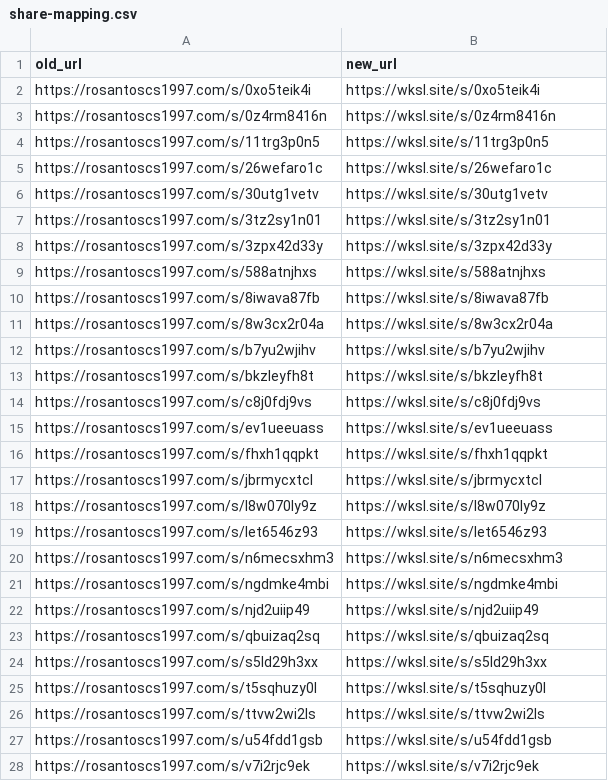
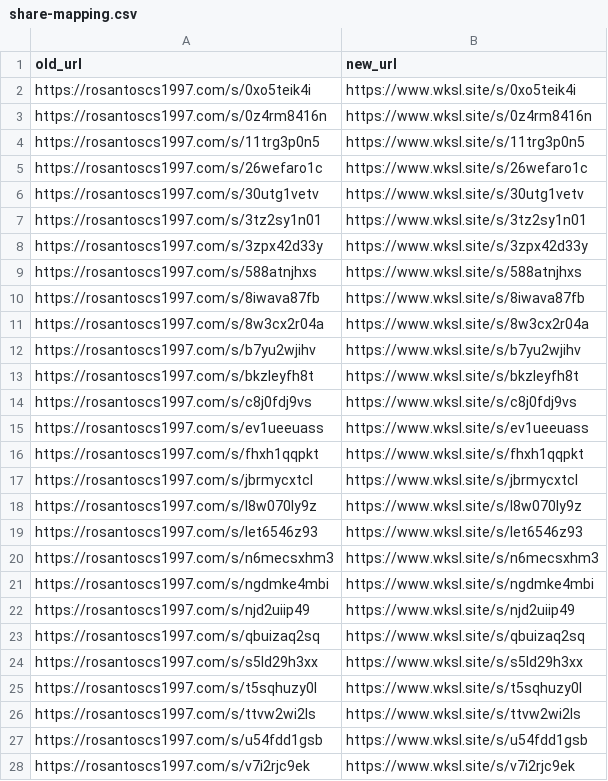
Before and after one commit to cown238-hash/gus-oxo, a CSV file: share-mapping.csv, drawn as a sheet; only a part is shown; the diff covers the shown part only.

Commit message:
Make www.wksl.site the canonical host to break the redirect loop
- SITE_URL, sitemap, robots, and the OG image now use https://www.wksl.site

- next.config redirects the old domains and the bare apex to www (the previous www->apex rule fought Vercel's apex->www redirect and looped)

- Regenerate the share mapping against the www canonical host

```diff
--- a/share-mapping.csv
+++ b/share-mapping.csv
@@ -1,28 +1,28 @@
 old_url,new_url
-https://rosantoscs1997.com/s/0xo5teik4i,https://wksl.site/s/0xo5teik4i
-https://rosantoscs1997.com/s/0z4rm8416n,https://wksl.site/s/0z4rm8416n
-https://rosantoscs1997.com/s/11trg3p0n5,https://wksl.site/s/11trg3p0n5
-https://rosantoscs1997.com/s/26wefaro1c,https://wksl.site/s/26wefaro1c
-https://rosantoscs1997.com/s/30utg1vetv,https://wksl.site/s/30utg1vetv
-https://rosantoscs1997.com/s/3tz2sy1n01,https://wksl.site/s/3tz2sy1n01
-https://rosantoscs1997.com/s/3zpx42d33y,https://wksl.site/s/3zpx42d33y
-https://rosantoscs1997.com/s/588atnjhxs,https://wksl.site/s/588atnjhxs
-https://rosantoscs1997.com/s/8iwava87fb,https://wksl.site/s/8iwava87fb
-https://rosantoscs1997.com/s/8w3cx2r04a,https://wksl.site/s/8w3cx2r04a
-https://rosantoscs1997.com/s/b7yu2wjihv,https://wksl.site/s/b7yu2wjihv
-https://rosantoscs1997.com/s/bkzleyfh8t,https://wksl.site/s/bkzleyfh8t
-https://rosantoscs1997.com/s/c8j0fdj9vs,https://wksl.site/s/c8j0fdj9vs
-https://rosantoscs1997.com/s/ev1ueeuass,https://wksl.site/s/ev1ueeuass
-https://rosantoscs1997.com/s/fhxh1qqpkt,https://wksl.site/s/fhxh1qqpkt
-https://rosantoscs1997.com/s/jbrmycxtcl,https://wksl.site/s/jbrmycxtcl
-https://rosantoscs1997.com/s/l8w070ly9z,https://wksl.site/s/l8w070ly9z
-https://rosantoscs1997.com/s/let6546z93,https://wksl.site/s/let6546z93
-https://rosantoscs1997.com/s/n6mecsxhm3,https://wksl.site/s/n6mecsxhm3
-https://rosantoscs1997.com/s/ngdmke4mbi,https://wksl.site/s/ngdmke4mbi
-https://rosantoscs1997.com/s/njd2uiip49,https://wksl.site/s/njd2uiip49
-https://rosantoscs1997.com/s/qbuizaq2sq,https://wksl.site/s/qbuizaq2sq
-https://rosantoscs1997.com/s/s5ld29h3xx,https://wksl.site/s/s5ld29h3xx
-https://rosantoscs1997.com/s/t5sqhuzy0l,https://wksl.site/s/t5sqhuzy0l
-https://rosantoscs1997.com/s/ttvw2wi2ls,https://wksl.site/s/ttvw2wi2ls
-https://rosantoscs1997.com/s/u54fdd1gsb,https://wksl.site/s/u54fdd1gsb
-https://rosantoscs1997.com/s/v7i2rjc9ek,https://wksl.site/s/v7i2rjc9ek
+https://rosantoscs1997.com/s/0xo5teik4i,https://www.wksl.site/s/0xo5teik4i
+https://rosantoscs1997.com/s/0z4rm8416n,https://www.wksl.site/s/0z4rm8416n
+https://rosantoscs1997.com/s/11trg3p0n5,https://www.wksl.site/s/11trg3p0n5
+https://rosantoscs1997.com/s/26wefaro1c,https://www.wksl.site/s/26wefaro1c
+https://rosantoscs1997.com/s/30utg1vetv,https://www.wksl.site/s/30utg1vetv
+https://rosantoscs1997.com/s/3tz2sy1n01,https://www.wksl.site/s/3tz2sy1n01
+https://rosantoscs1997.com/s/3zpx42d33y,https://www.wksl.site/s/3zpx42d33y
+https://rosantoscs1997.com/s/588atnjhxs,https://www.wksl.site/s/588atnjhxs
+https://rosantoscs1997.com/s/8iwava87fb,https://www.wksl.site/s/8iwava87fb
+https://rosantoscs1997.com/s/8w3cx2r04a,https://www.wksl.site/s/8w3cx2r04a
+https://rosantoscs1997.com/s/b7yu2wjihv,https://www.wksl.site/s/b7yu2wjihv
+https://rosantoscs1997.com/s/bkzleyfh8t,https://www.wksl.site/s/bkzleyfh8t
+https://rosantoscs1997.com/s/c8j0fdj9vs,https://www.wksl.site/s/c8j0fdj9vs
+https://rosantoscs1997.com/s/ev1ueeuass,https://www.wksl.site/s/ev1ueeuass
+https://rosantoscs1997.com/s/fhxh1qqpkt,https://www.wksl.site/s/fhxh1qqpkt
+https://rosantoscs1997.com/s/jbrmycxtcl,https://www.wksl.site/s/jbrmycxtcl
+https://rosantoscs1997.com/s/l8w070ly9z,https://www.wksl.site/s/l8w070ly9z
+https://rosantoscs1997.com/s/let6546z93,https://www.wksl.site/s/let6546z93
+https://rosantoscs1997.com/s/n6mecsxhm3,https://www.wksl.site/s/n6mecsxhm3
+https://rosantoscs1997.com/s/ngdmke4mbi,https://www.wksl.site/s/ngdmke4mbi
+https://rosantoscs1997.com/s/njd2uiip49,https://www.wksl.site/s/njd2uiip49
+https://rosantoscs1997.com/s/qbuizaq2sq,https://www.wksl.site/s/qbuizaq2sq
+https://rosantoscs1997.com/s/s5ld29h3xx,https://www.wksl.site/s/s5ld29h3xx
+https://rosantoscs1997.com/s/t5sqhuzy0l,https://www.wksl.site/s/t5sqhuzy0l
+https://rosantoscs1997.com/s/ttvw2wi2ls,https://www.wksl.site/s/ttvw2wi2ls
+https://rosantoscs1997.com/s/u54fdd1gsb,https://www.wksl.site/s/u54fdd1gsb
+https://rosantoscs1997.com/s/v7i2rjc9ek,https://www.wksl.site/s/v7i2rjc9ek
```
Also changed, not shown: 5 edited cells elsewhere in this file, 7 other files.
